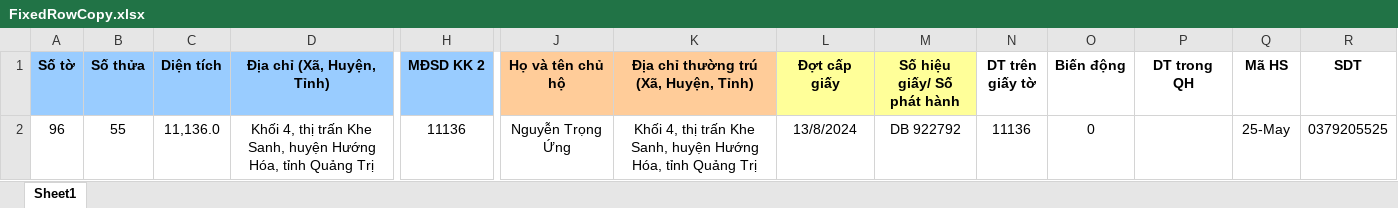
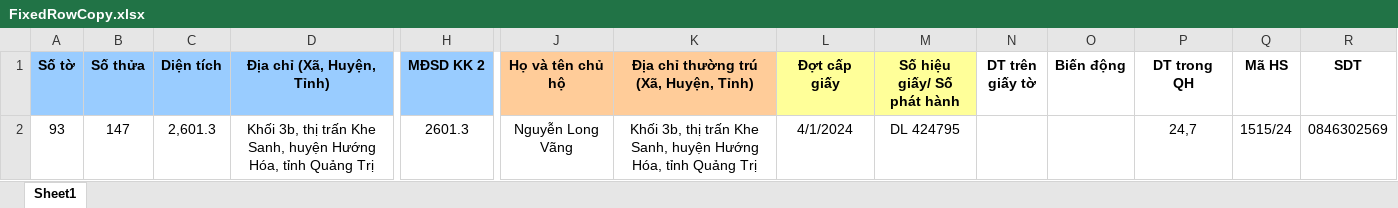
Before and after one commit to guitarkhongem/SOMUCKE, an Excel workbook: SODO/Khe Sanh/FixedRowCopy.xlsx, sheet Sheet1, drawn as a sheet; only a part is shown, gaps mark what is left out; values as stored, in another font and other column widths than the file's, no borders; charts and pictures not drawn; removed rows and columns are numbered as before the commit, all else as after; rows hold the shown columns only; the diff names each change by its address in the sheet, - before the commit and + after, or states it on an @@ line.

```diff
--- a/SODO/Khe Sanh/FixedRowCopy.xlsx (sheet Sheet1)
+++ b/SODO/Khe Sanh/FixedRowCopy.xlsx (sheet Sheet1)
-row 2: 96 | 55 | 11,136.0 | Khối 4, thị trấn Khe Sanh, huyện Hướng Hóa, tỉnh Quảng Trị | 11136 | Nguyễn Trọng Ứng | Khối 4, thị trấn Khe Sanh, huyện Hướng Hóa, tỉnh Quảng Trị | 13/8/2024 | DB 922792 | 11136 | 0 |  | 25-May | 0379205525
+row 2: 93 | 147 | 2,601.3 | Khối 3b, thị trấn Khe Sanh, huyện Hướng Hóa, tỉnh Quảng Trị | 2601.3 | Nguyễn Long Vãng | Khối 3b, thị trấn Khe Sanh, huyện Hướng Hóa, tỉnh Quảng Trị | 4/1/2024 | DL 424795 |  |  | 24,7 | 1515/24 | 0846302569
```
Also changed, not shown: charts or pictures, 3 other files.
